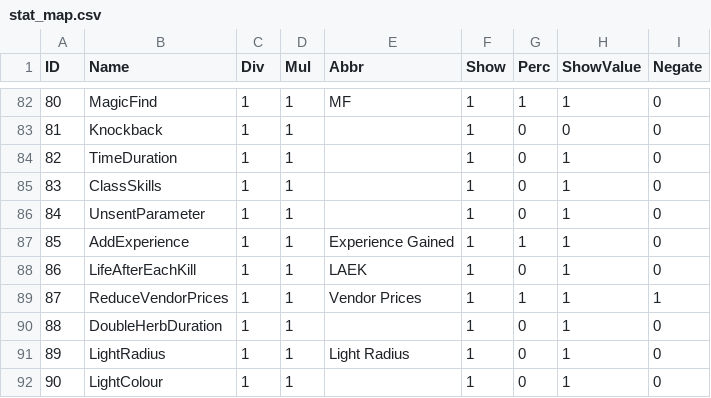
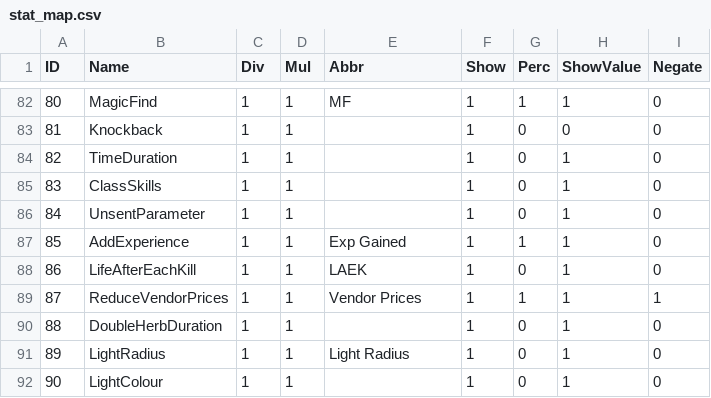
Before and after one commit to oskros/MF_run_counter, a CSV file: media/stat_map.csv, drawn as a sheet; only a part is shown, gaps mark what is left out.

```diff
--- a/media/stat_map.csv
+++ b/media/stat_map.csv
@@ -86,3 +86,3 @@ ID,Name,Div,Mul,Abbr,Show,Perc,ShowValue,Negate
 84,UnsentParameter,1,1,,1,0,1,0
-85,AddExperience,1,1,Experience Gained,1,1,1,0
+85,AddExperience,1,1,Exp Gained,1,1,1,0
 86,LifeAfterEachKill,1,1,LAEK,1,0,1,0
```
Also changed, not shown: 2 other files.
